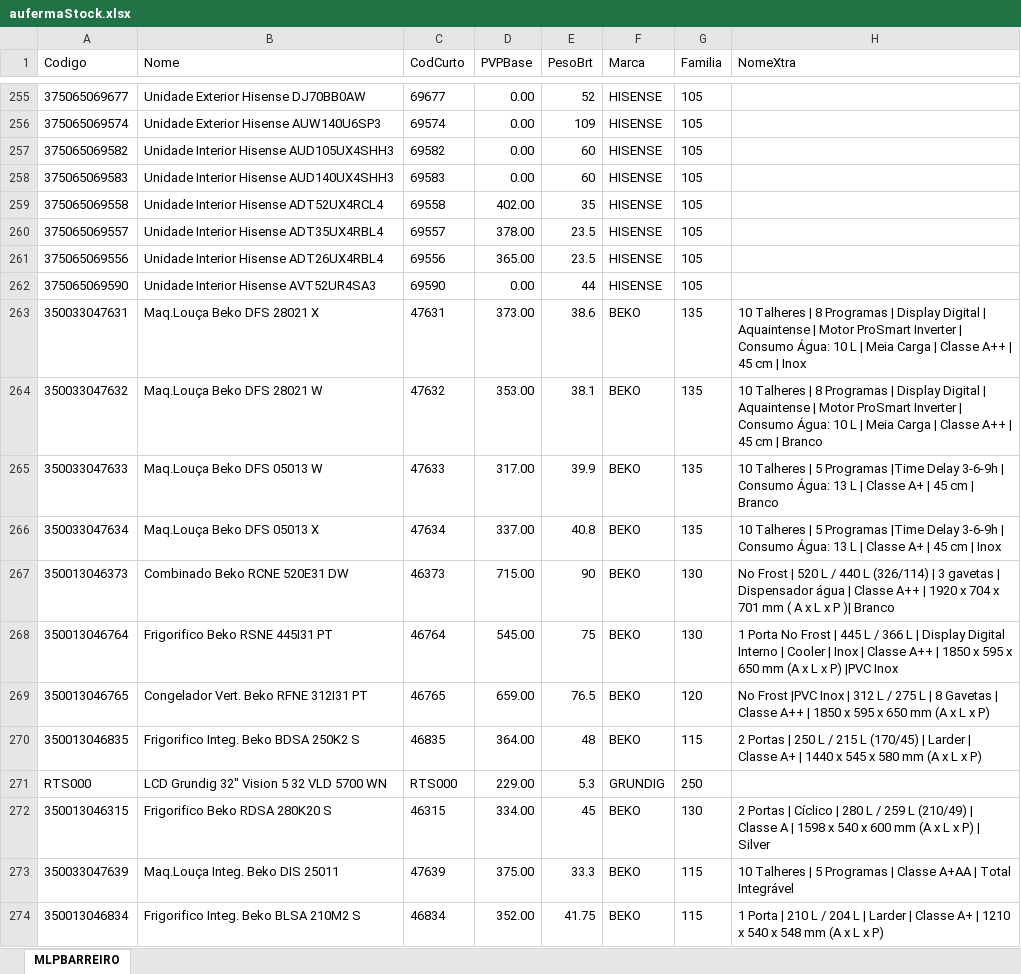
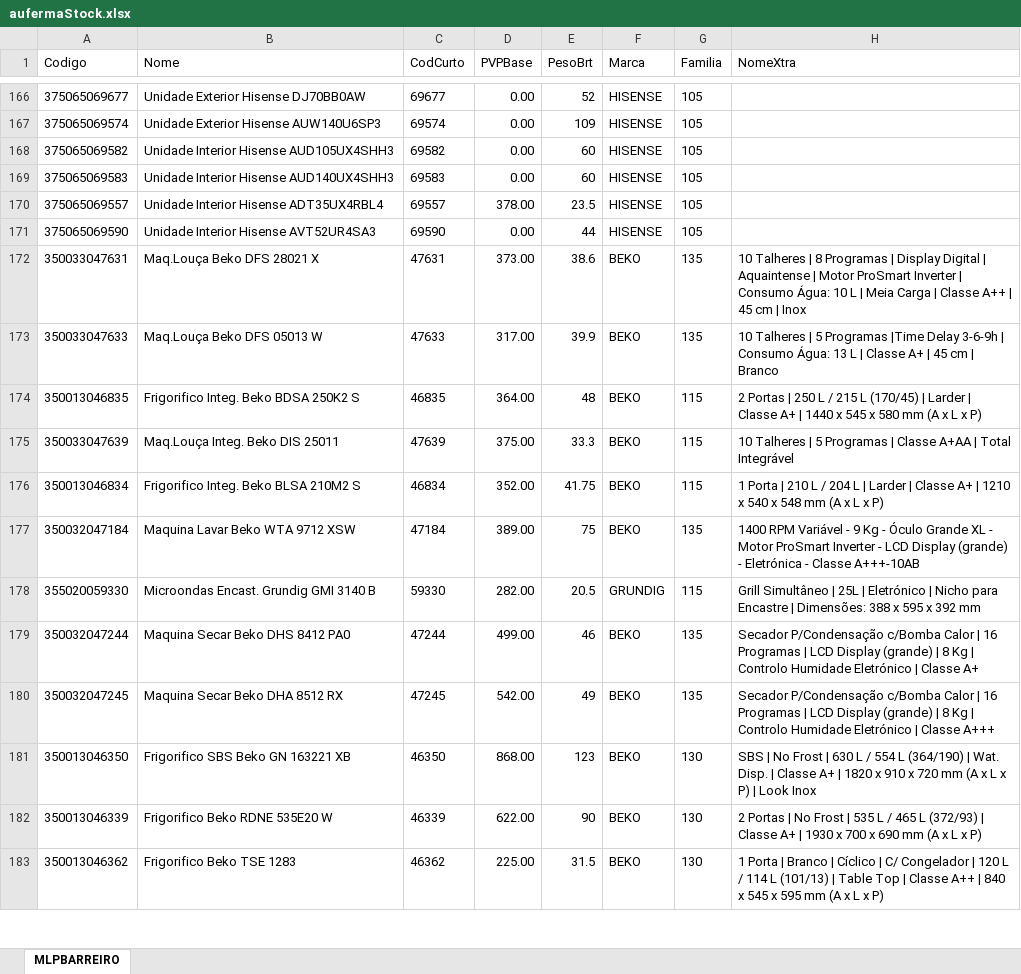
Before and after one commit to miguelBarreiro85/mconfig, an Excel workbook: app/code/Mlp/Cli/Csv/Auferma/aufermaStock.xlsx, sheet MLPBARREIRO, drawn as a sheet; only a part is shown, gaps mark what is left out; the shorter side is filled out with more unchanged rows; values as stored, in another font and other column widths than the file's, no borders; removed rows and columns are numbered as before the commit, all else as after; the diff covers the shown part only; the diff names each change by its address in the sheet, - before the commit and + after, or states it on an @@ line.

```diff
--- a/app/code/Mlp/Cli/Csv/Auferma/aufermaStock.xlsx (sheet MLPBARREIRO)
+++ b/app/code/Mlp/Cli/Csv/Auferma/aufermaStock.xlsx (sheet MLPBARREIRO)
-row 259: 375065069558 | Unidade Interior Hisense ADT52UX4RCL4 | 69558 | 402.00 | 35 | HISENSE | 105
-row 261: 375065069556 | Unidade Interior Hisense ADT26UX4RBL4 | 69556 | 365.00 | 23.5 | HISENSE | 105
-row 264: 350033047632 | Maq.Louça Beko DFS 28021 W | 47632 | 353.00 | 38.1 | BEKO | 135 | 10 Talheres | 8 Programas | Display Digital | Aquaintense | Motor ProSmart Inverter | Consumo Água: 10 L | Meia Carga | Classe A++ | 45 cm | Branco
-row 266: 350033047634 | Maq.Louça Beko DFS 05013 X | 47634 | 337.00 | 40.8 | BEKO | 135 | 10 Talheres | 5 Programas |Time Delay 3-6-9h | Consumo Água: 13 L | Classe A+ | 45 cm | Inox
-row 267: 350013046373 | Combinado Beko RCNE 520E31 DW | 46373 | 715.00 | 90 | BEKO | 130 | No Frost | 520 L / 440 L (326/114) | 3 gavetas | Dispensador água | Classe A++ | 1920 x 704 x 701 mm ( A x L x P )| Branco
-row 268: 350013046764 | Frigorifico Beko RSNE 445I31 PT | 46764 | 545.00 | 75 | BEKO | 130 | 1 Porta No Frost | 445 L / 366 L | Display Digital Interno | Cooler | Inox | Classe A++ | 1850 x 595 x 650 mm (A x L x P) |PVC Inox
-row 269: 350013046765 | Congelador Vert. Beko RFNE 312I31 PT | 46765 | 659.00 | 76.5 | BEKO | 120 | No Frost |PVC Inox | 312 L / 275 L | 8 Gavetas | Classe A++ | 1850 x 595 x 650 mm (A x L x P)
-row 271: RTS000 | LCD Grundig 32" Vision 5 32 VLD 5700 WN | RTS000 | 229.00 | 5.3 | GRUNDIG | 250
-row 272: 350013046315 | Frigorifico Beko RDSA 280K20 S | 46315 | 334.00 | 45 | BEKO | 130 | 2 Portas | Cíclico | 280 L / 259 L (210/49) | Classe A | 1598 x 540 x 600 mm (A x L x P) | Silver
```
Also changed, not shown: 60 added rows, 152 removed rows, 44 moved rows and 7 edited cells elsewhere in this sheet, app/code/Mlp/Cli/Csv/Auferma/aufermaInterno.xlsx, 17 other files.
